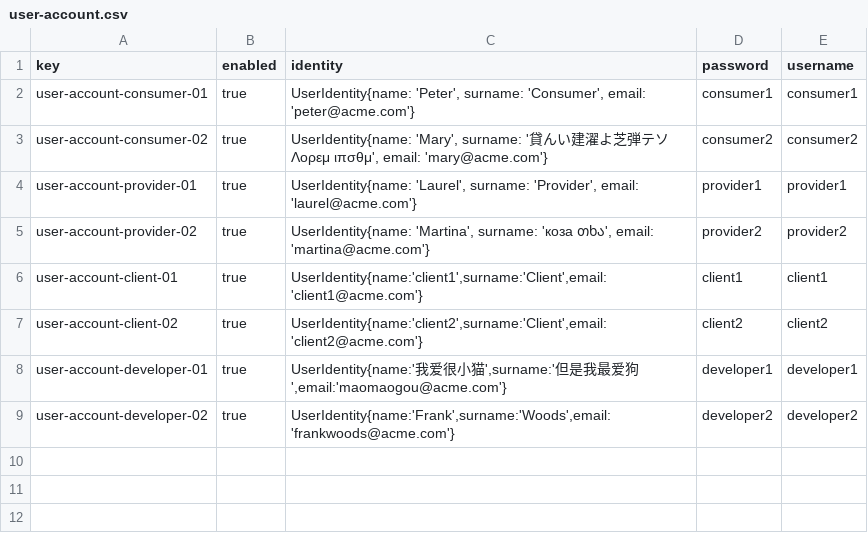
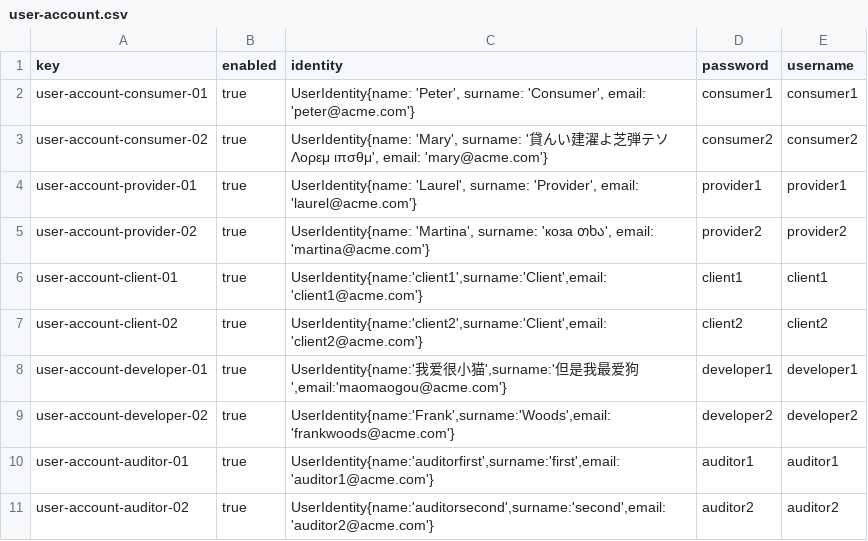
Before and after one commit to DP2-c1-028/Acme-SF-D01, a CSV file: src/main/webapp/WEB-INF/resources/sample-data/user-account.csv, drawn as a sheet.

Commit message:
Grupales: Banner || Individuales: Todas y extra Auditor

```diff
--- a/src/main/webapp/WEB-INF/resources/sample-data/user-account.csv
+++ b/src/main/webapp/WEB-INF/resources/sample-data/user-account.csv
@@ -9 +9,3 @@ user-account-developer-01,true,"UserIdentity{name:'我爱很小猫',surname:'但
 user-account-developer-02,true,"UserIdentity{name:'Frank',surname:'Woods',email:'frankwoods@acme.com'}",developer2,developer2
+user-account-auditor-01,true,"UserIdentity{name:'auditorfirst',surname:'first',email:'auditor1@acme.com'}",auditor1,auditor1
+user-account-auditor-02,true,"UserIdentity{name:'auditorsecond',surname:'second',email:'auditor2@acme.com'}",auditor2,auditor2
```
Also changed, not shown: 10 other files.
